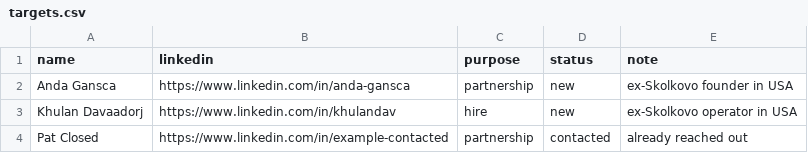
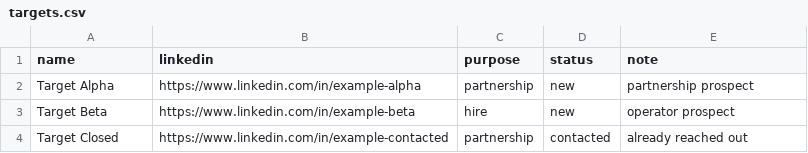
Before and after one commit to romaluev/ernest-cc, a CSV file: data/sourcing/targets.csv, drawn as a sheet.

```diff
--- a/data/sourcing/targets.csv
+++ b/data/sourcing/targets.csv
@@ -1,4 +1,4 @@
 name,linkedin,purpose,status,note
-Anda Gansca,https://www.linkedin.com/in/anda-gansca,partnership,new,ex-Skolkovo founder in USA
-Khulan Davaadorj,https://www.linkedin.com/in/khulandav,hire,new,ex-Skolkovo operator in USA
-Pat Closed,https://www.linkedin.com/in/example-contacted,partnership,contacted,already reached out
+Target Alpha,https://www.linkedin.com/in/example-alpha,partnership,new,partnership prospect
+Target Beta,https://www.linkedin.com/in/example-beta,hire,new,operator prospect
+Target Closed,https://www.linkedin.com/in/example-contacted,partnership,contacted,already reached out
```
Also changed, not shown: data/hubspot/sample-contacts.csv, data/slack/tasks.csv, 32 other files.
